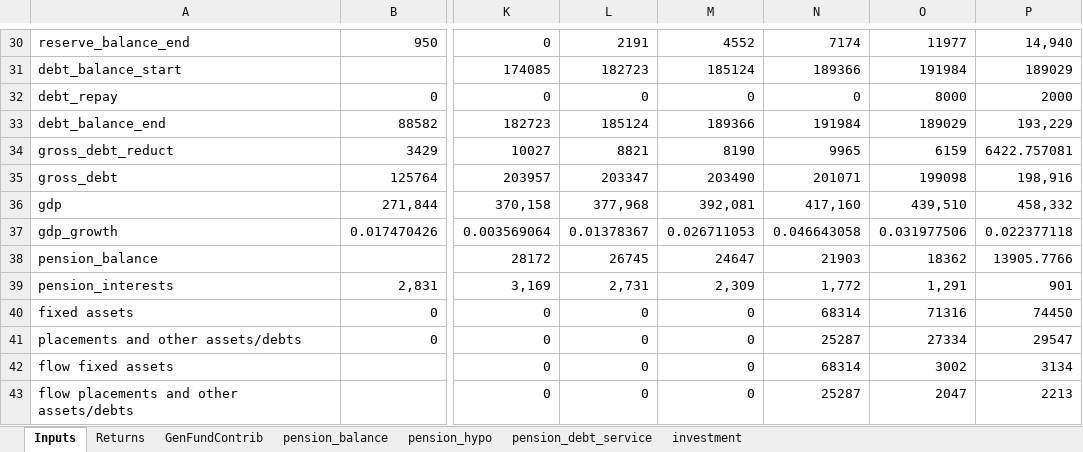
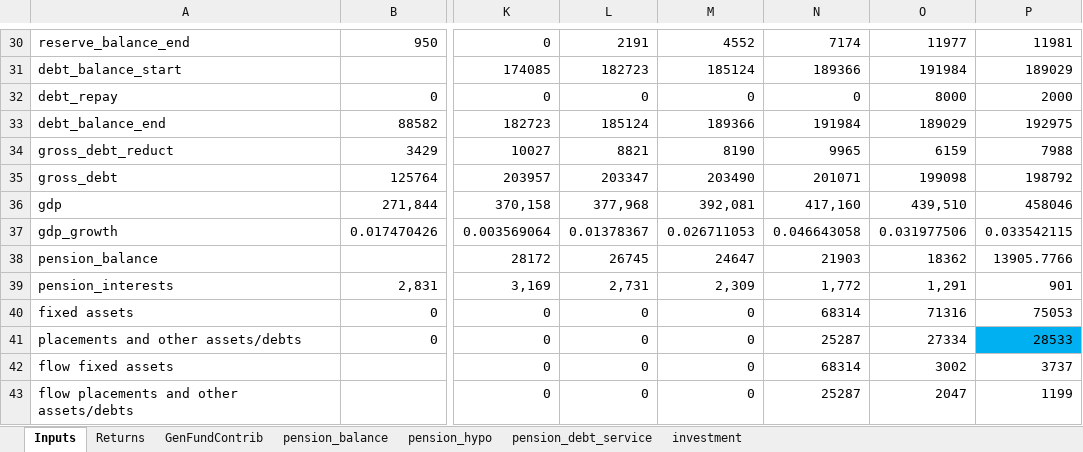
Before and after one commit to CREEi-models/simfin, an Excel workbook: simfin/params/historical_accounts.xlsx, sheet Inputs, drawn as a sheet; only a part is shown, gaps mark what is left out; values as stored, in another font and other column widths than the file's, no borders; the diff covers the shown part only; the diff names each change by its address in the sheet, - before the commit and + after, or states it on an @@ line.

Commit message:
update input params 2020
in progress

```diff
--- a/simfin/params/historical_accounts.xlsx (sheet Inputs)
+++ b/simfin/params/historical_accounts.xlsx (sheet Inputs)
-P30: 14,940
+P30: 11981
-P33: 193,229
+P33: 192975
-P34: 6422.757081
+P34: 7988
-P35: 198,916
+P35: 198792
-P36: 458,332
+P36: 458046
-P37: 0.022377118
+P37: 0.033542115
-P40: 74450
+P40: 75053
-P41: 29547
+P41: 28533
-P41 fill: none
+P41 fill: #00B0F0
-P42: 3134
+P42: 3737
-P43: 2213
+P43: 1199
```
Also changed, not shown: 24 edited cells elsewhere in this sheet, 4 other files.
